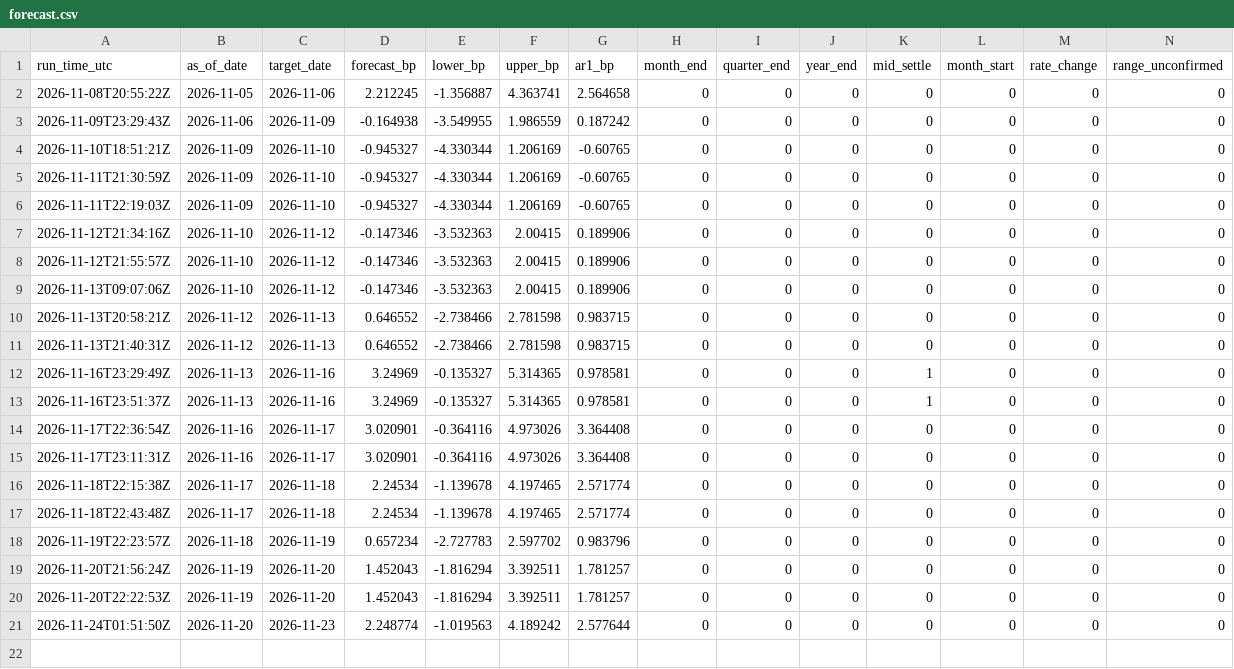
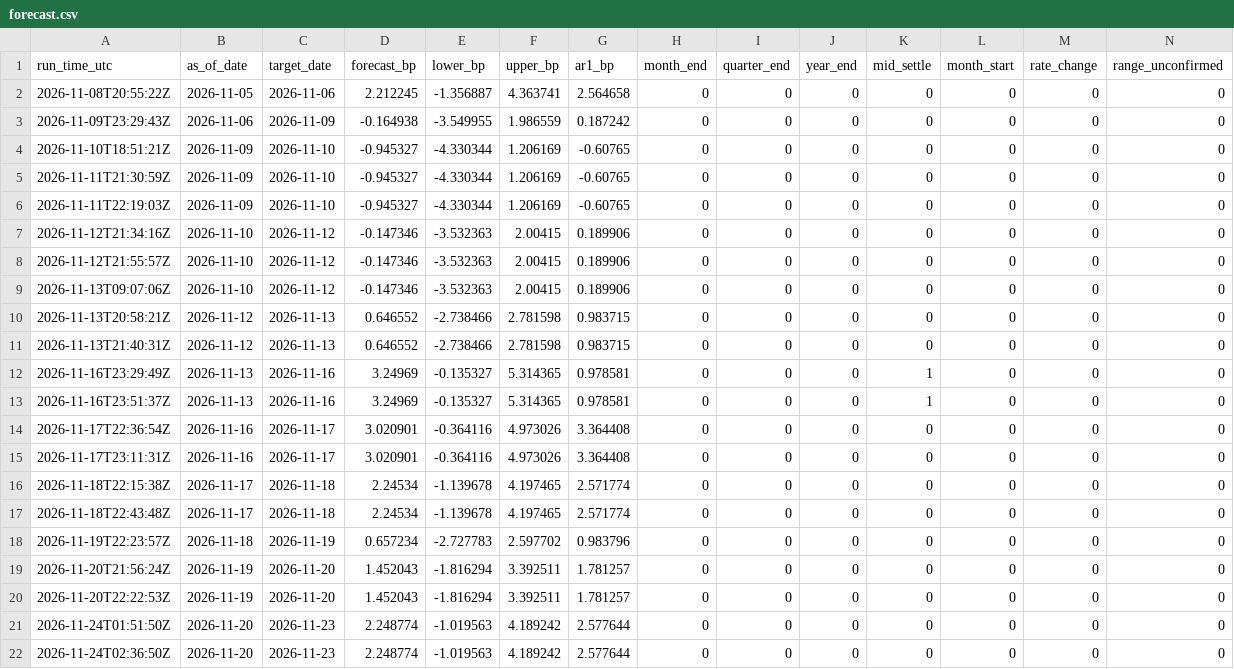
Before and after one commit to olivettieugenie-prog/repo-corridor, a CSV file: data/live/forecast.csv, drawn as a sheet; only a part is shown; rows hold the shown columns only; the diff names each change by its address in the sheet, - before the commit and + after, or states it on an @@ line.

```diff
--- a/data/live/forecast.csv
+++ b/data/live/forecast.csv
+row 22: 2026-11-24T02:36:50Z | 2026-11-20 | 2026-11-23 | 2.248774 | -1.019563 | 4.189242 | 2.577644 | 0 | 0 | 0 | 0 | 0 | 0 | 0
```
Also changed, not shown: data/live/forward.csv.
